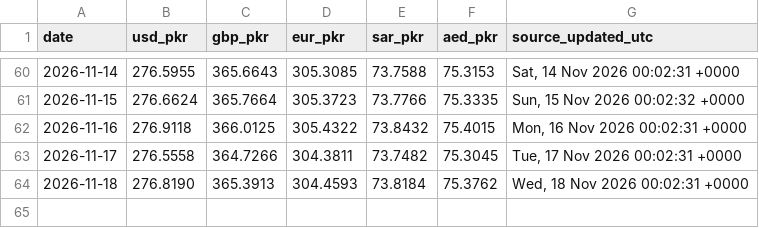
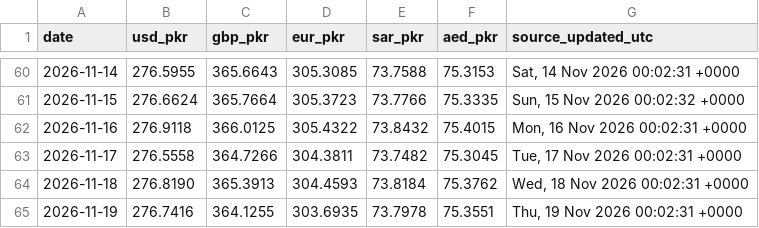
Before and after one commit to galiraza/github-actions-demo, a CSV file: data/rates.csv, drawn as a sheet; only a part is shown, gaps mark what is left out.

```diff
--- a/data/rates.csv
+++ b/data/rates.csv
@@ -64 +64,2 @@ date,usd_pkr,gbp_pkr,eur_pkr,sar_pkr,aed_pkr,source_updated_utc
 2026-11-18,276.8190,365.3913,304.4593,73.8184,75.3762,"Wed, 18 Nov 2026 00:02:31 +0000"
+2026-11-19,276.7416,364.1255,303.6935,73.7978,75.3551,"Thu, 19 Nov 2026 00:02:31 +0000"
```
